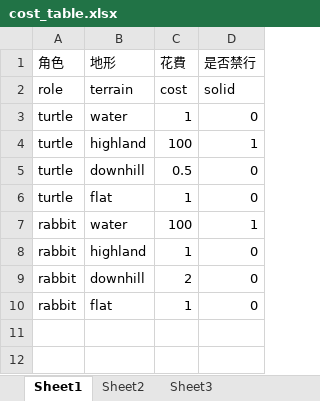
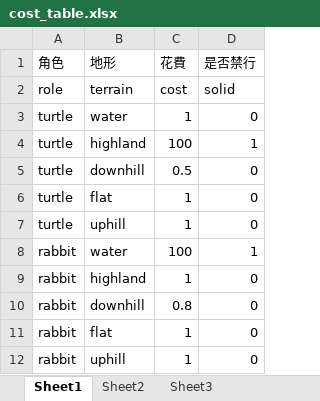
Before and after one commit to GhostKnights/RVST, an Excel workbook: Design/cost_table.xlsx, sheet Sheet1, drawn as a sheet; values as stored, in another font and other column widths than the file's, no borders; addresses are those after the commit; the diff names each change by its address in the sheet, - before the commit and + after, or states it on an @@ line.

```diff
--- a/Design/cost_table.xlsx (sheet Sheet1)
+++ b/Design/cost_table.xlsx (sheet Sheet1)
+row 7: turtle | uphill | 1 | 0
-C10 (花費): 2
+C10 (花費): 0.8
+row 12: rabbit | uphill | 1 | 0
```
Also changed, not shown: 20 other files.
